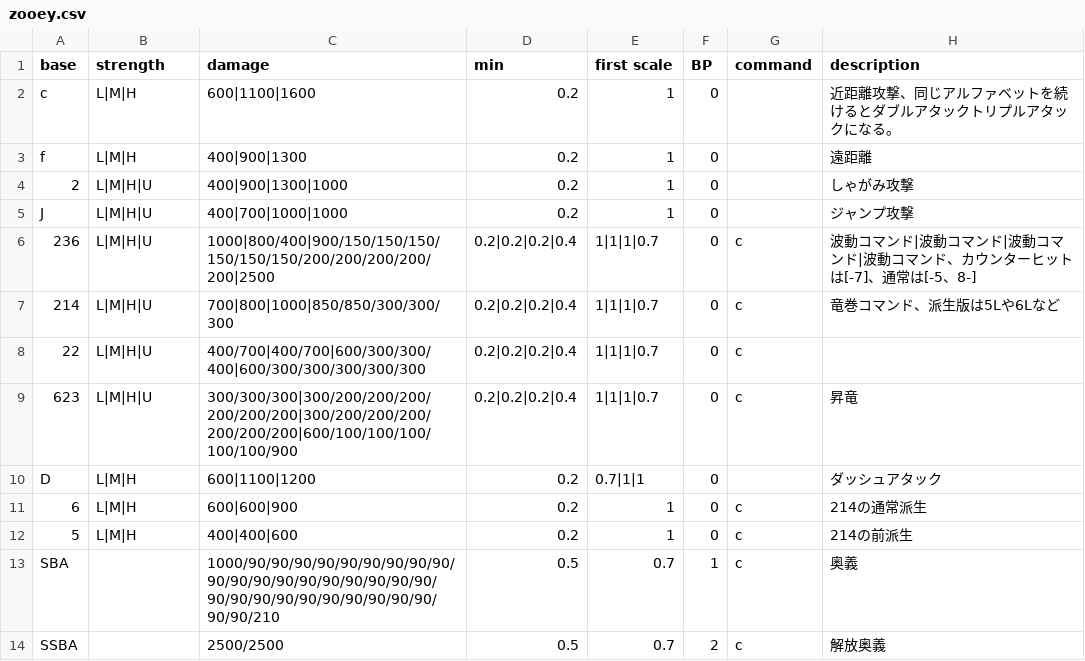
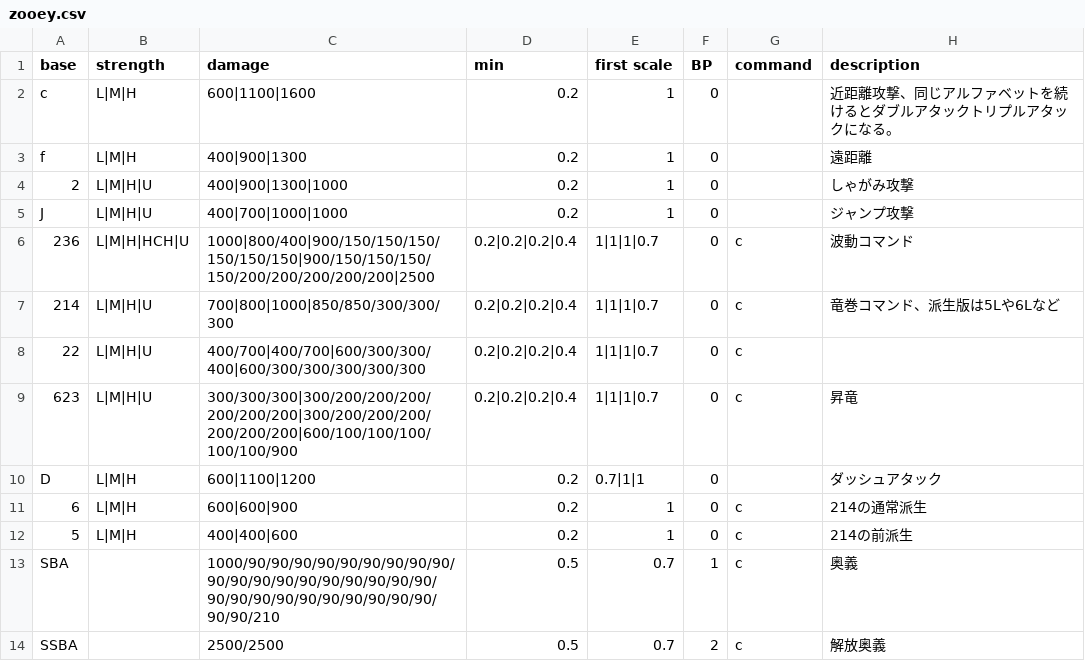
Before and after one commit to Rudbeckia-Justice/gbvsrcombo-caluculator, a CSV file: csv/zooey.csv, drawn as a sheet.

Commit message:
Update zooey.csv

```diff
--- a/csv/zooey.csv
+++ b/csv/zooey.csv
@@ -5,3 +5,3 @@ f,L|M|H,400|900|1300,0.2,1,0,,遠距離
 J,L|M|H|U,400|700|1000|1000,0.2,1,0,,ジャンプ攻撃
-236,L|M|H|U,1000|800/400|900/150/150/150/150/150/150/200/200/200/200/200|2500,0.2|0.2|0.2|0.4,1|1|1|0.7,0,c,波動コマンド|波動コマンド|波動コマンド|波動コマンド、カウンターヒットは[-7]、通常は[-5、8-]
+236,L|M|H|HCH|U,1000|800/400|900/150/150/150/150/150/150|900/150/150/150/150/200/200/200/200/200|2500,0.2|0.2|0.2|0.4,1|1|1|0.7,0,c,波動コマンド
 214,L|M|H|U,700|800|1000|850/850/300/300/300,0.2|0.2|0.2|0.4,1|1|1|0.7,0,c,竜巻コマンド、派生版は5Lや6Lなど
```
